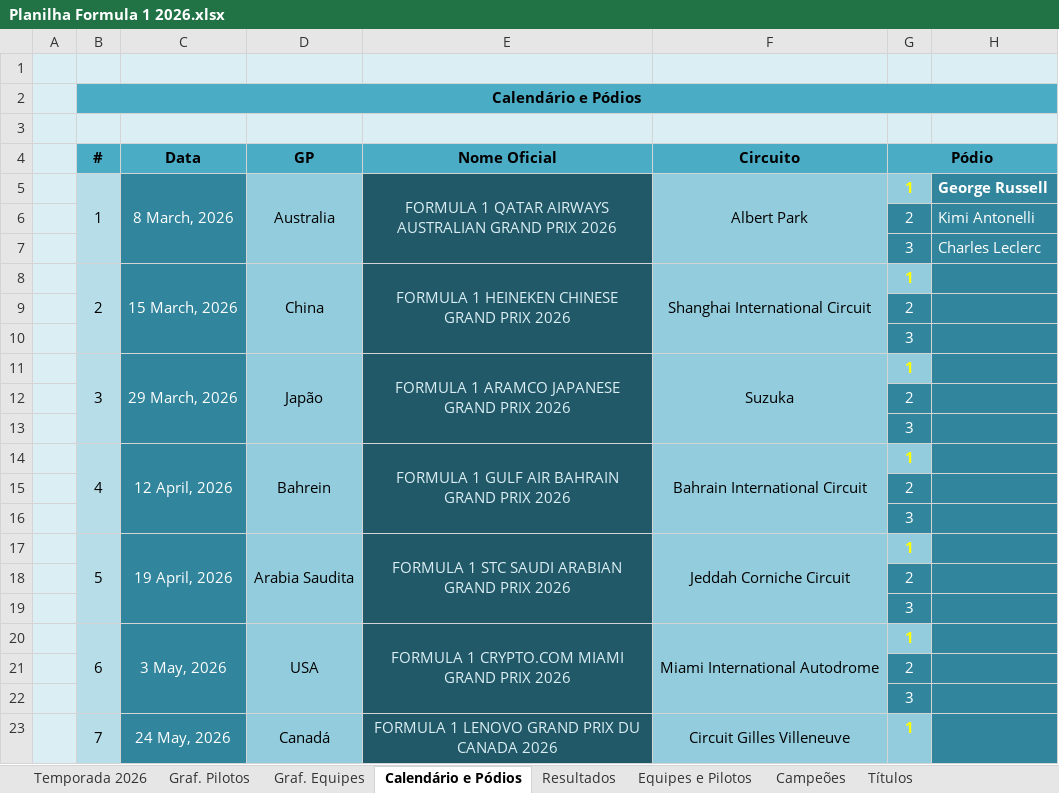
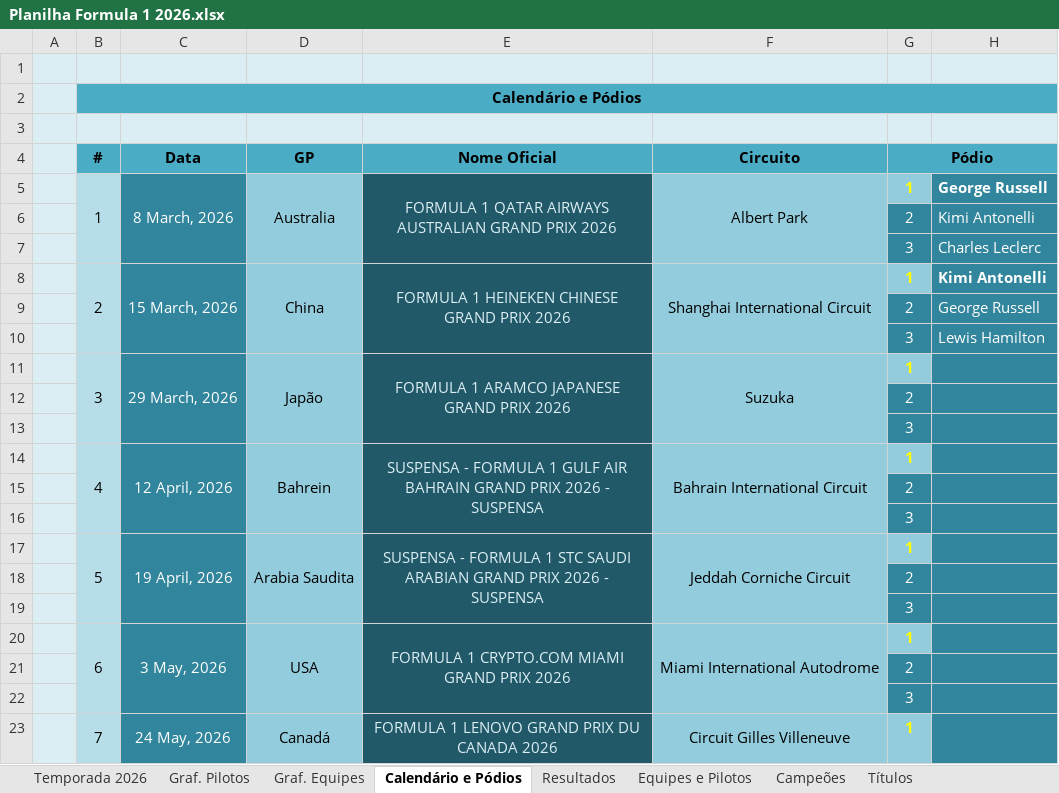
Before and after one commit to maurilyn/F1-Planilha-2026, an Excel workbook: Planilha Formula 1 2026.xlsx, sheet Calendário e Pódios, drawn as a sheet; only a part is shown; values as stored, in another font and other column widths than the file's, no borders; charts and pictures not drawn; the diff names each change by its address in the sheet, - before the commit and + after, or states it on an @@ line.

```diff
--- a/Planilha Formula 1 2026.xlsx (sheet Calendário e Pódios)
+++ b/Planilha Formula 1 2026.xlsx (sheet Calendário e Pódios)
-H8: (empty)
+H8: Kimi Antonelli
-H9: (empty)
+H9: George Russell
-H10: (empty)
+H10: Lewis Hamilton
-E14 (Nome Oficial): FORMULA 1 GULF AIR BAHRAIN GRAND PRIX 2026
+E14 (Nome Oficial): SUSPENSA - FORMULA 1 GULF AIR BAHRAIN GRAND PRIX 2026 - SUSPENSA
-E17 (Nome Oficial): FORMULA 1 STC SAUDI ARABIAN GRAND PRIX 2026
+E17 (Nome Oficial): SUSPENSA - FORMULA 1 STC SAUDI ARABIAN GRAND PRIX 2026 - SUSPENSA
```
Also changed, not shown: sheet Temporada 2026, sheet Resultados, formulas that keep their value, hidden cells, charts or pictures.
